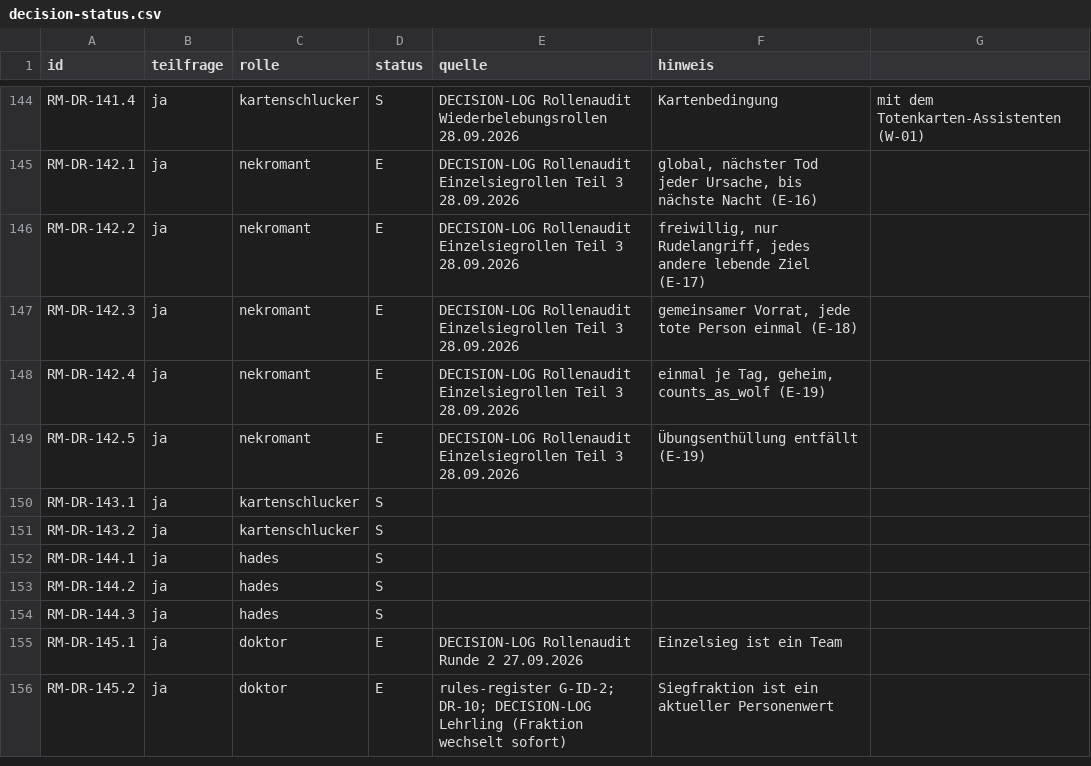
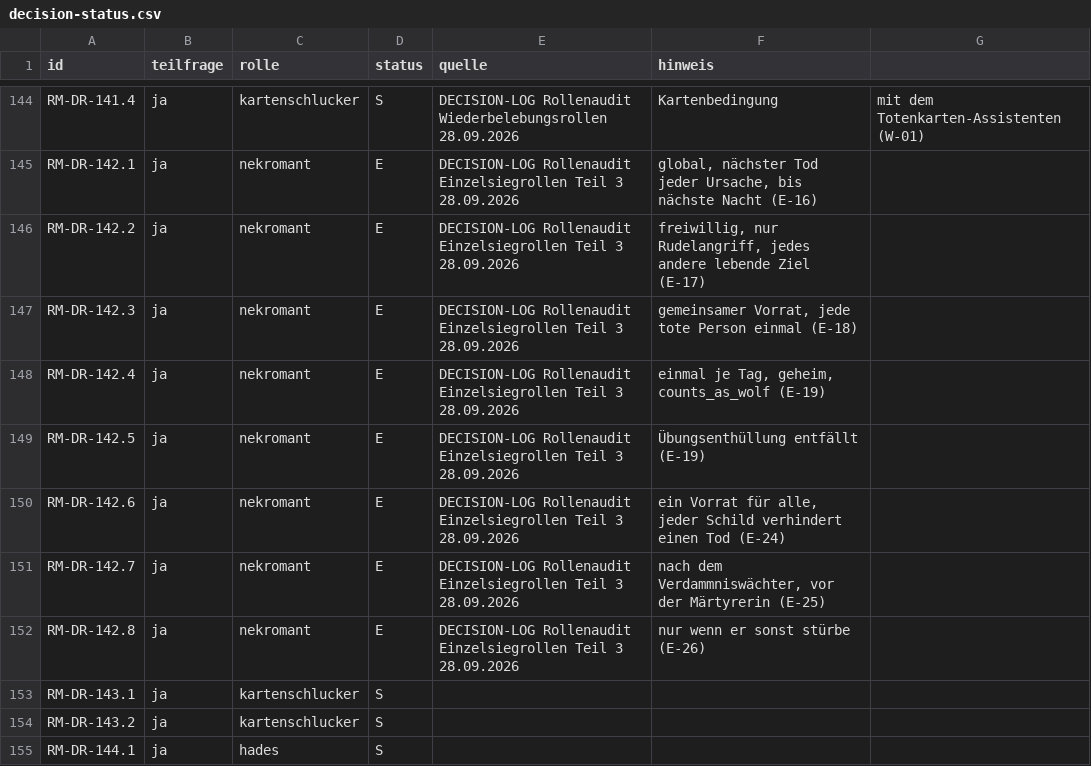
Before and after one commit to xhaviourshop-sketch/Grimmhain-Revolution, a CSV file: docs/role-migration/decision-status.csv, drawn as a sheet; only a part is shown, gaps mark what is left out; the shorter side is filled out with more unchanged rows.

```diff
--- a/docs/role-migration/decision-status.csv
+++ b/docs/role-migration/decision-status.csv
@@ -149,2 +149,5 @@ RM-DR-142.4;ja;nekromant;E;"DECISION-LOG Rollenaudit Einzelsiegrollen Teil 3 28.
 RM-DR-142.5;ja;nekromant;E;"DECISION-LOG Rollenaudit Einzelsiegrollen Teil 3 28.09.2026";Übungsenthüllung entfällt (E-19)
+RM-DR-142.6;ja;nekromant;E;"DECISION-LOG Rollenaudit Einzelsiegrollen Teil 3 28.09.2026";ein Vorrat für alle, jeder Schild verhindert einen Tod (E-24)
+RM-DR-142.7;ja;nekromant;E;"DECISION-LOG Rollenaudit Einzelsiegrollen Teil 3 28.09.2026";nach dem Verdammniswächter, vor der Märtyrerin (E-25)
+RM-DR-142.8;ja;nekromant;E;"DECISION-LOG Rollenaudit Einzelsiegrollen Teil 3 28.09.2026";nur wenn er sonst stürbe (E-26)
 RM-DR-143.1;ja;kartenschlucker;S;;
```
Also changed, not shown: 2 other files.
